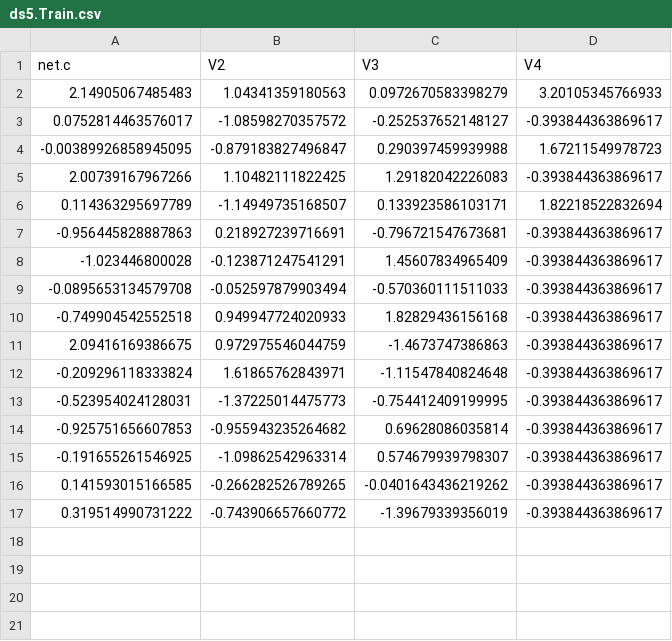
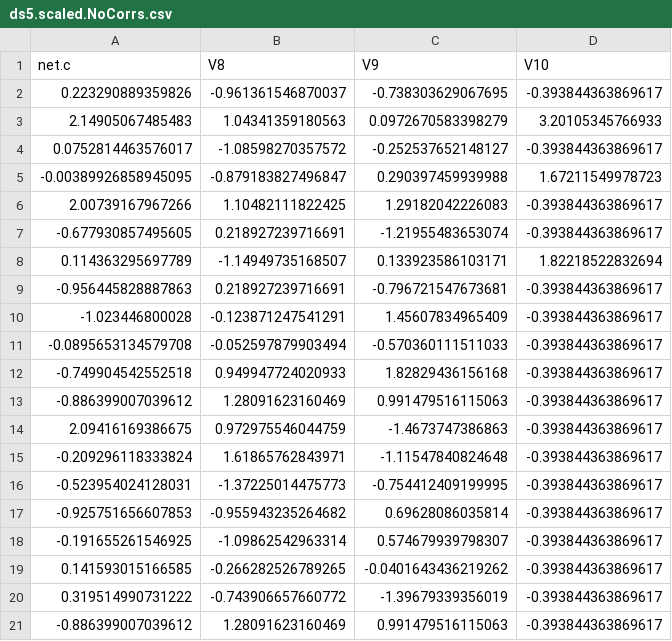
Before and after one commit to vikasgupta1812/R_Regression, a CSV file: Rscripts/DataResults/ds5.scaled.NoCorrs.csv (was Rscripts/DataResults/ds5.Train.csv), drawn as a sheet.

Commit message:
Flow and function structure chages
Function input = dataset (no txt file)

```diff
--- a/Rscripts/DataResults/ds5.Train.csv
+++ b/Rscripts/DataResults/ds5.scaled.NoCorrs.csv
@@ -1,2 +1,3 @@
-"net.c","V2","V3","V4"
+net.c,V8,V9,V10
+0.223290889359826,-0.961361546870037,-0.738303629067695,-0.393844363869617
 2.14905067485483,1.04341359180563,0.0972670583398279,3.20105345766933
@@ -5,2 +6,3 @@
 2.00739167967266,1.10482111822425,1.29182042226083,-0.393844363869617
+-0.677930857495605,0.218927239716691,-1.21955483653074,-0.393844363869617
 0.114363295697789,-1.14949735168507,0.133923586103171,1.82218522832694
@@ -10,2 +12,3 @@
 -0.749904542552518,0.949947724020933,1.82829436156168,-0.393844363869617
+-0.886399007039612,1.28091623160469,0.991479516115063,-0.393844363869617
 2.09416169386675,0.972975546044759,-1.4673747386863,-0.393844363869617
@@ -17 +20,2 @@
 0.319514990731222,-0.743906657660772,-1.39679339356019,-0.393844363869617
+-0.886399007039612,1.28091623160469,0.991479516115063,-0.393844363869617
```
Also changed, not shown: Rscripts/DataResults/ds.Test.csv, Rscripts/DataResults/ds.Train.csv, 23 other files.
